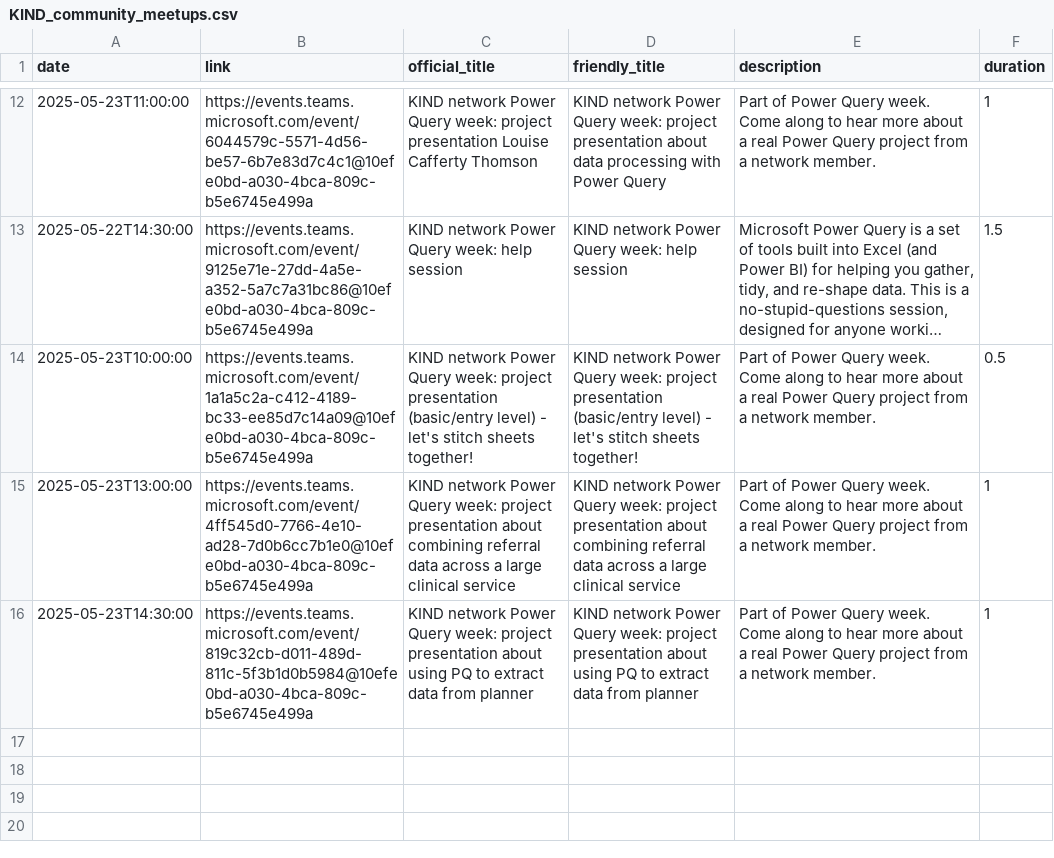
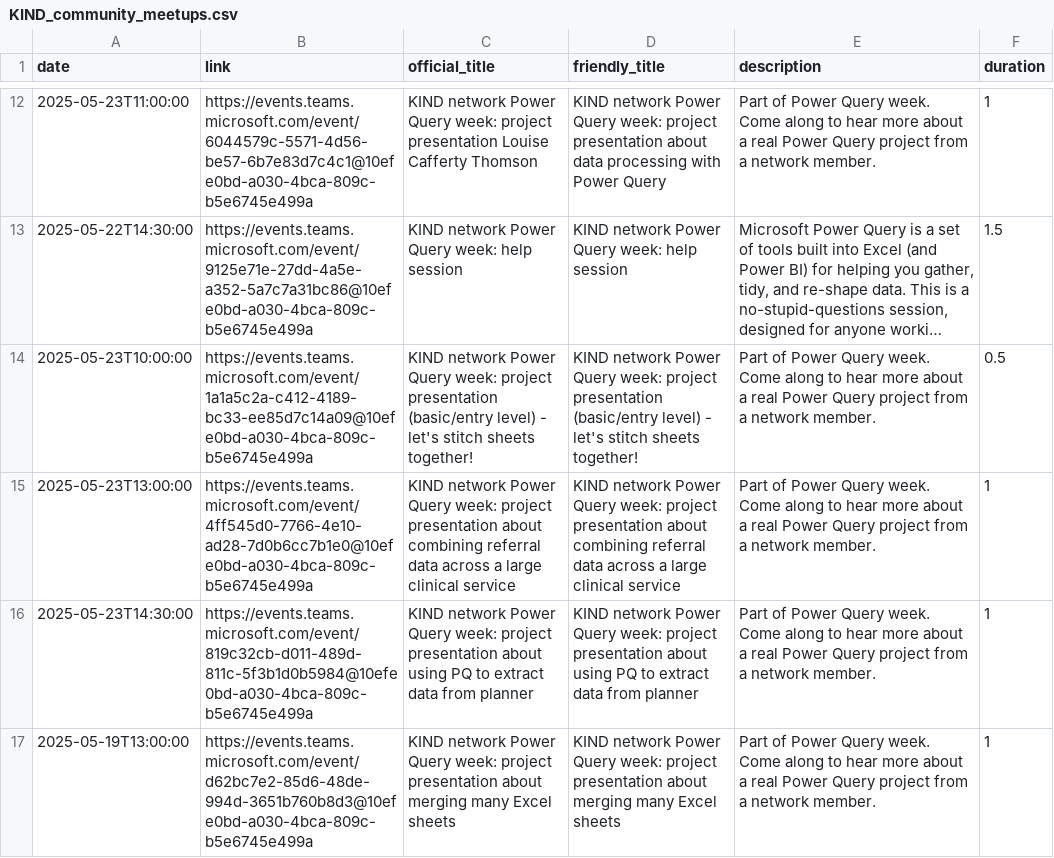
Before and after one commit to NES-DEW/KIND-community-standards, a CSV file: data/KIND_community_meetups.csv, drawn as a sheet; only a part is shown, gaps mark what is left out; long unchanged cells end in ….

Commit message:
added PQ week event

```diff
--- a/data/KIND_community_meetups.csv
+++ b/data/KIND_community_meetups.csv
@@ -16 +16,2 @@
 2025-05-23T14:30:00,https://events.teams.microsoft.com/event/819c32cb-d011-489d-811c-5f3b1d0b5984@10efe0bd-a030-4bca-809c-b5e6745e499a,KIND network Power Query week: project presentation about using PQ to extract data from planner,KIND network Power Query week: project presentation about using PQ to extract data from planner,Part of Power Query week. Come along to hear more about a real Power Query project from a network member.,1
+2025-05-19T13:00:00,https://events.teams.microsoft.com/event/d62bc7e2-85d6-48de-994d-3651b760b8d3@10efe0bd-a030-4bca-809c-b5e6745e499a,KIND network Power Query week: project presentation about merging many Excel sheets,KIND network Power Query week: project presentation about merging many Excel sheets,Part of Power Query week. Come along to hear more about a real Power Query project from a network member.,1
```
